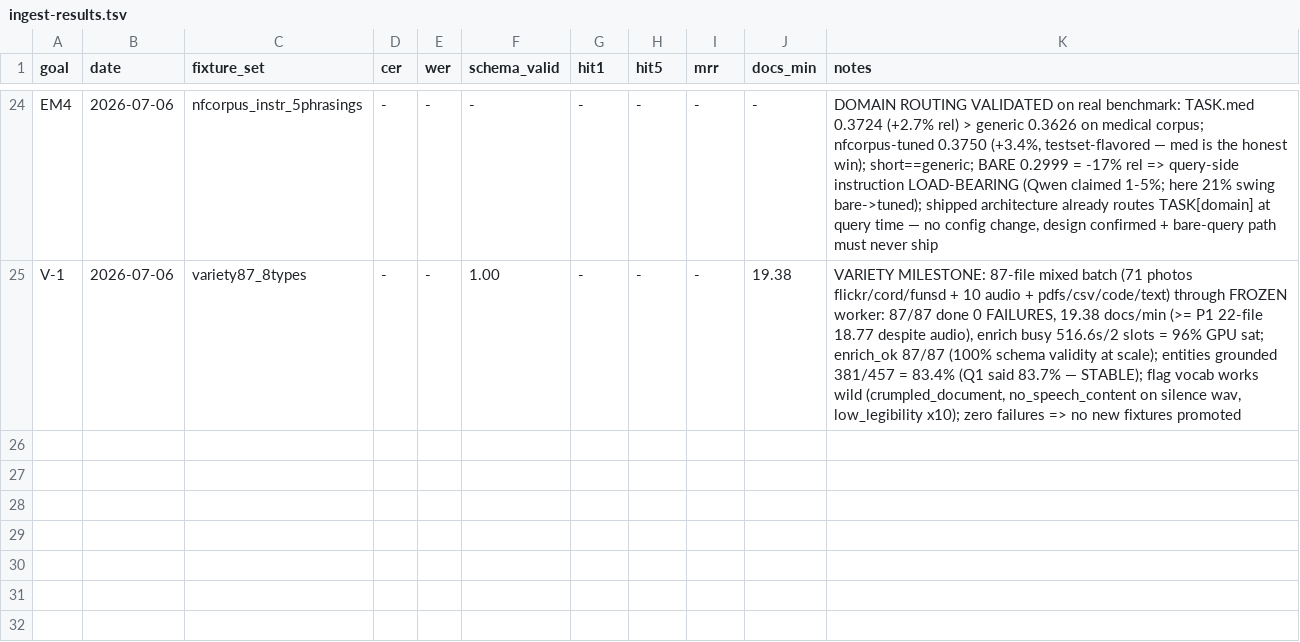
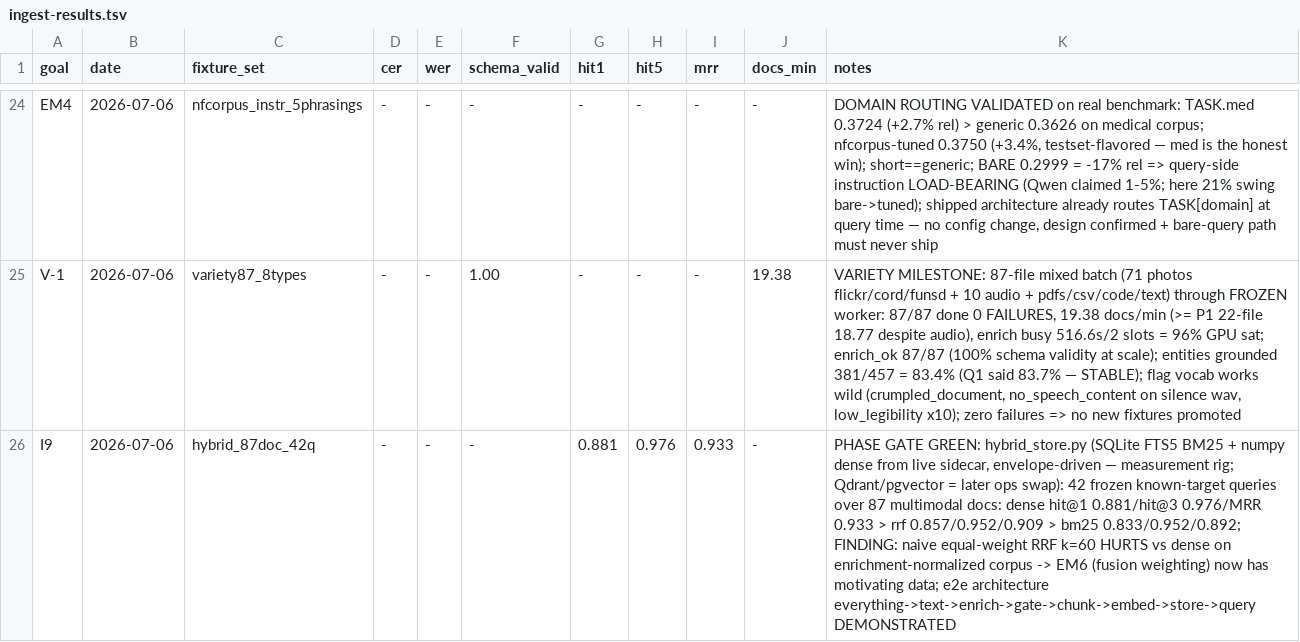
Before and after one commit to SEBK4C/Llamafile-gemma-4-12B-it-qat-q4_0-gguf-Inferance-And-embeddings, a TSV file: bench/ingest-results.tsv, drawn as a sheet; only a part is shown, gaps mark what is left out.

```diff
--- a/bench/ingest-results.tsv
+++ b/bench/ingest-results.tsv
@@ -25 +25,2 @@ EM4	2026-07-06	nfcorpus_instr_5phrasings	-	-	-	-	-	-	-	DOMAIN ROUTING VALIDATED
 V-1	2026-07-06	variety87_8types	-	-	1.00	-	-	-	19.38	VARIETY MILESTONE: 87-file mixed batch (71 photos flickr/cord/funsd + 10 audio + pdfs/csv/code/text) through FROZEN worker: 87/87 done 0 FAILURES, 19.38 docs/min (>= P1 22-file 18.77 despite audio), enrich busy 516.6s/2 slots = 96% GPU sat; enrich_ok 87/87 (100% schema validity at scale); entities grounded 381/457 = 83.4% (Q1 said 83.7% — STABLE); flag vocab works wild (crumpled_document, no_speech_content on silence wav, low_legibility x10); zero failures => no new fixtures promoted
+I9	2026-07-06	hybrid_87doc_42q	-	-	-	0.881	0.976	0.933	-	PHASE GATE GREEN: hybrid_store.py (SQLite FTS5 BM25 + numpy dense from live sidecar, envelope-driven — measurement rig; Qdrant/pgvector = later ops swap): 42 frozen known-target queries over 87 multimodal docs: dense hit@1 0.881/hit@3 0.976/MRR 0.933 > rrf 0.857/0.952/0.909 > bm25 0.833/0.952/0.892; FINDING: naive equal-weight RRF k=60 HURTS vs dense on enrichment-normalized corpus -> EM6 (fusion weighting) now has motivating data; e2e architecture everything->text->enrich->gate->chunk->embed->store->query DEMONSTRATED
```
Also changed, not shown: 3 other files.
